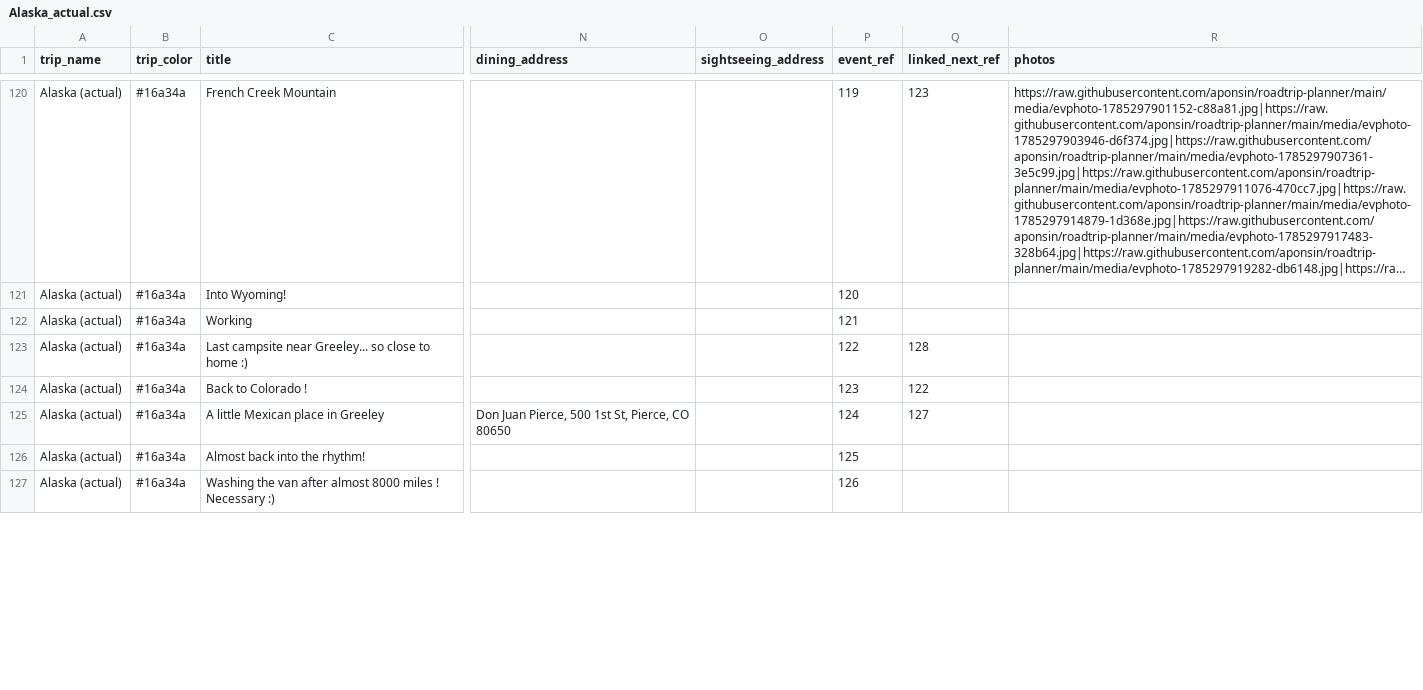
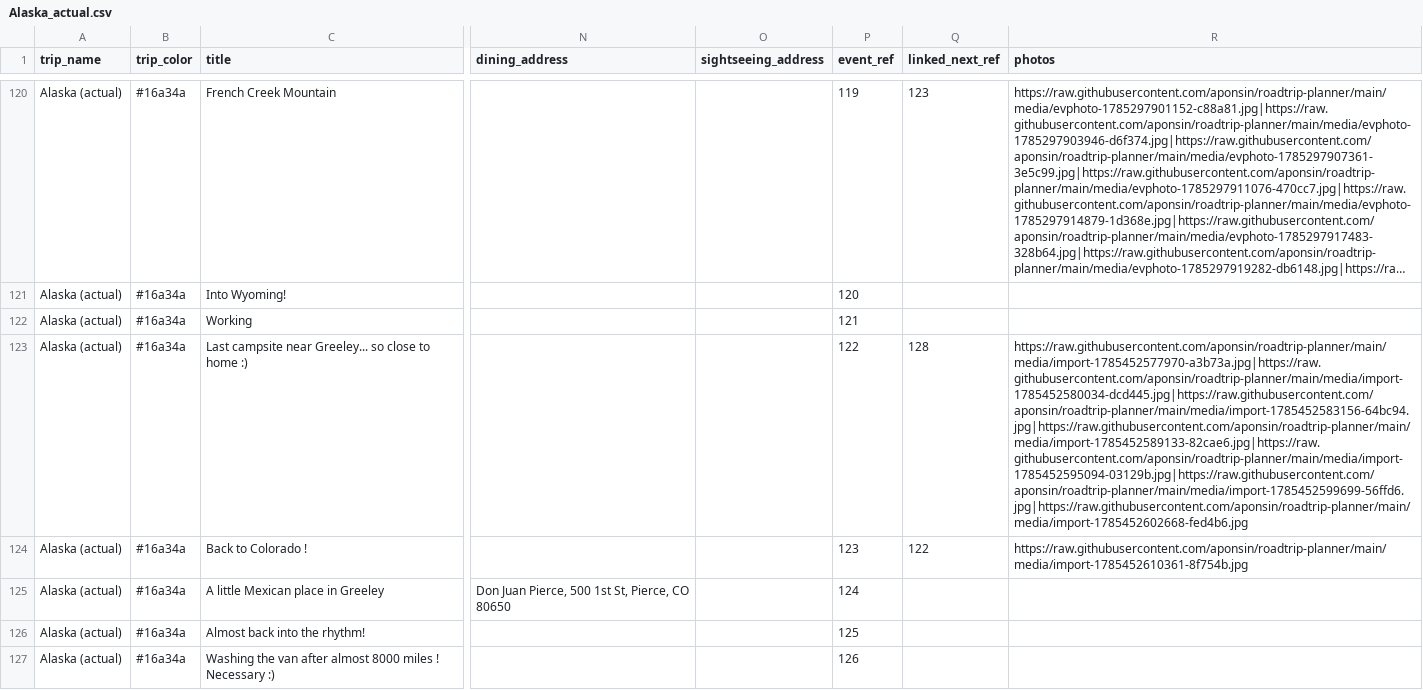
Before and after one commit to aponsin/roadtrip-planner, a CSV file: data/Alaska_actual.csv, drawn as a sheet; only a part is shown, gaps mark what is left out; long unchanged cells end in …; the diff covers the shown part only; the diff names each change by its address in the sheet, - before the commit and + after, or states it on an @@ line.

Commit message:
Update trip: Alaska (actual) [ee3334a8]

```diff
--- a/data/Alaska_actual.csv
+++ b/data/Alaska_actual.csv
-R123 (photos): (empty)
+R123 (photos): https://raw.githubusercontent.com/aponsin/roadtrip-planner/main/media/import-1785452577970-a3b73a.jpg|https://raw.githubusercontent.com/aponsin/roadtrip-planner/main/media/import-1785452580034-dcd445.jpg|https://raw.githubusercontent.com/aponsin/roadtrip-planner/main/media/import-1785452583156-64bc94.jpg|https://raw.githubusercontent.com/aponsin/roadtrip-planner/main/media/import-1785452589133-82cae6.jpg|https://raw.githubusercontent.com/aponsin/roadtrip-planner/main/media/import-1785452595094-03129b.jpg|https://raw.githubusercontent.com/aponsin/roadtrip-planner/main/media/import-1785452599699-56ffd6.jpg|https://raw.githubusercontent.com/aponsin/roadtrip-planner/main/media/import-1785452602668-fed4b6.jpg
-R124 (photos): (empty)
+R124 (photos): https://raw.githubusercontent.com/aponsin/roadtrip-planner/main/media/import-1785452610361-8f754b.jpg
-Q125 (linked_next_ref): 127
+Q125 (linked_next_ref): (empty)
```
Also changed, not shown: 6 edited cells elsewhere in this file.
